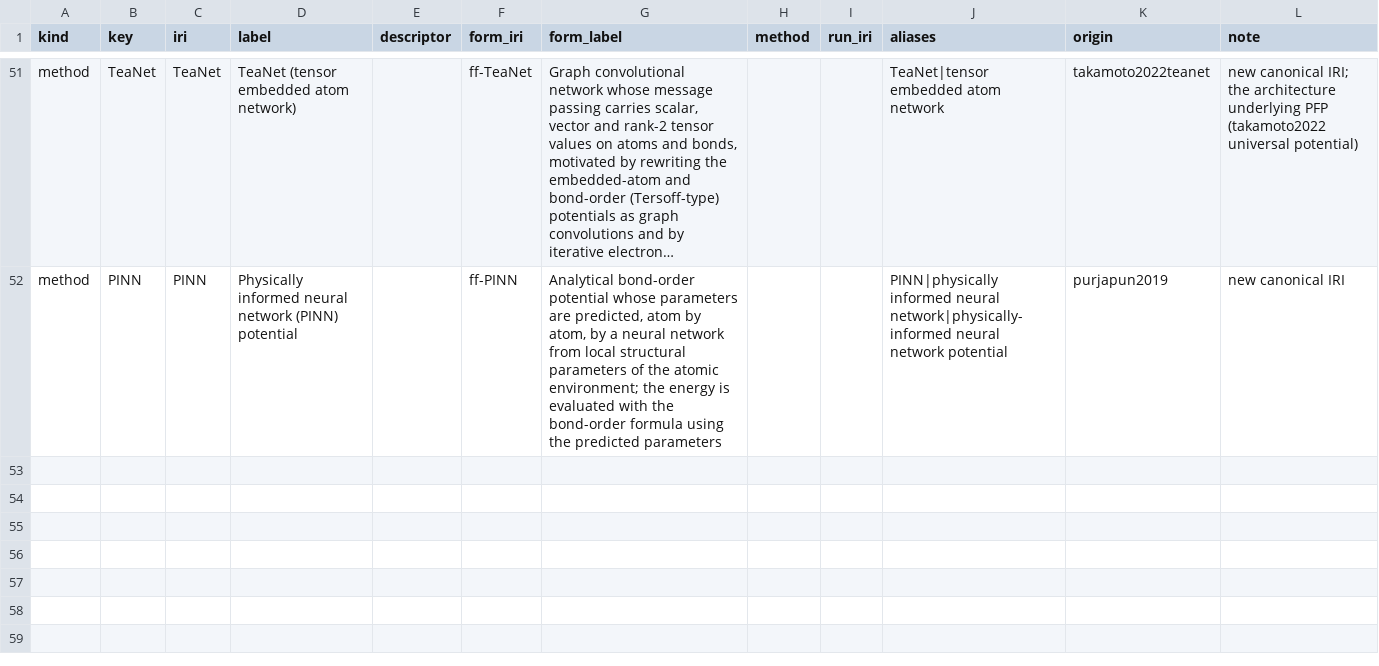
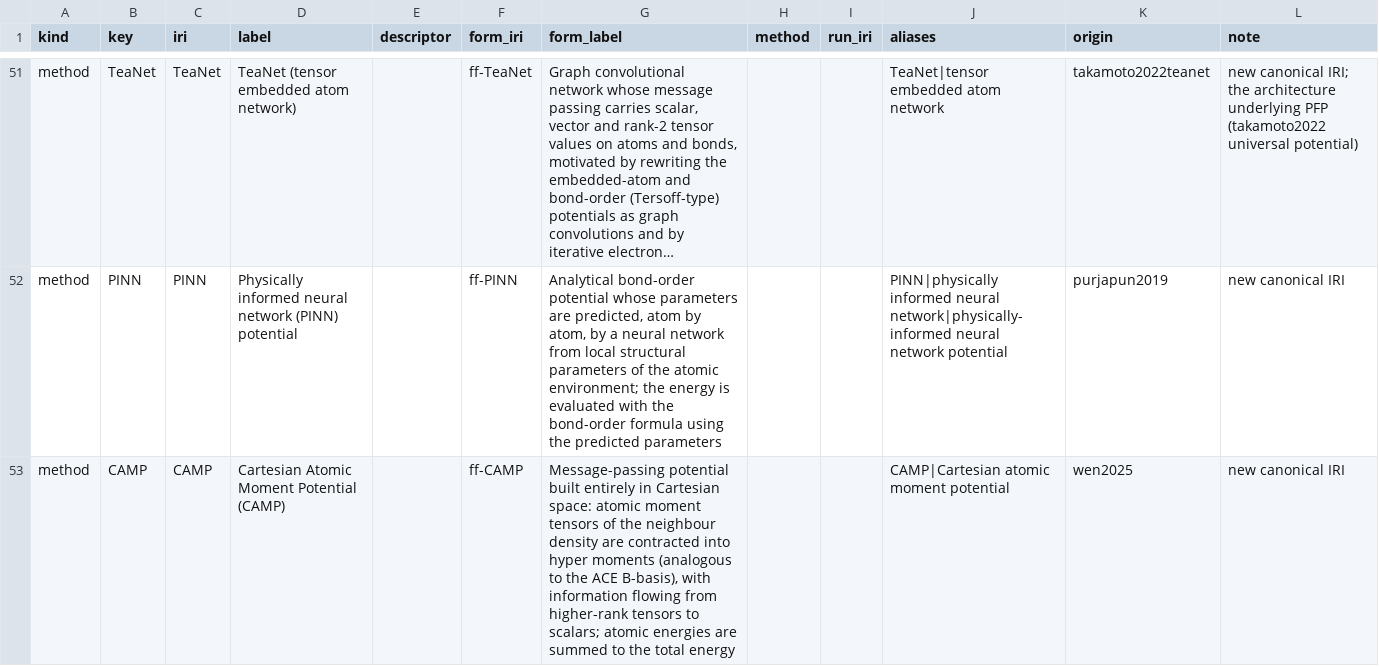
Before and after one commit to danielhz/mlips-ontology, a CSV file: artifacts/kg/methods-registry.csv, drawn as a sheet; only a part is shown, gaps mark what is left out; long unchanged cells end in …; the diff names each change by its address in the sheet, - before the commit and + after, or states it on an @@ line.

```diff
--- a/artifacts/kg/methods-registry.csv
+++ b/artifacts/kg/methods-registry.csv
+row 53: method | CAMP | CAMP | Cartesian Atomic Moment Potential (CAMP) |  | ff-CAMP | Message-passing potential built entirely in Cartesian space: atomic moment tensors of the neighbour density are contracted into hyper moments (analogous to the ACE B-basis), with information flowing from higher-rank tensors to scalars; atomic energies are summed to the total energy |  |  | CAMP|Cartesian atomic moment potential | wen2025 | new canonical IRI
```
Also changed, not shown: artifacts/kg/population-log.csv, 1 other file.
